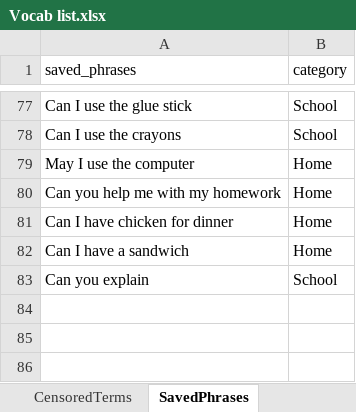
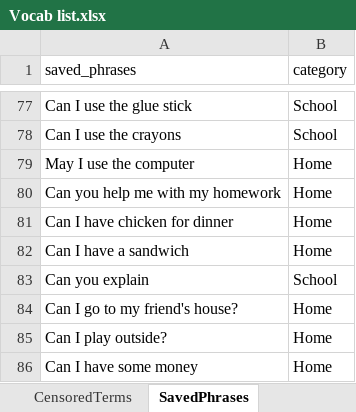
Before and after one commit to J11an/COMP3901-Capstone-Speak-Ez-AAC, an Excel workbook: app/Vocab list.xlsx, sheet SavedPhrases, drawn as a sheet; only a part is shown, gaps mark what is left out; values as stored, in another font and other column widths than the file's, no borders; charts and pictures not drawn; the diff names each change by its address in the sheet, - before the commit and + after, or states it on an @@ line.

```diff
--- a/app/Vocab list.xlsx (sheet SavedPhrases)
+++ b/app/Vocab list.xlsx (sheet SavedPhrases)
+row 84: Can I go to my friend's house? | Home
+row 85: Can I play outside? | Home
+row 86: Can I have some money | Home
```
Also changed, not shown: sheet Words, sheet Nouns.
